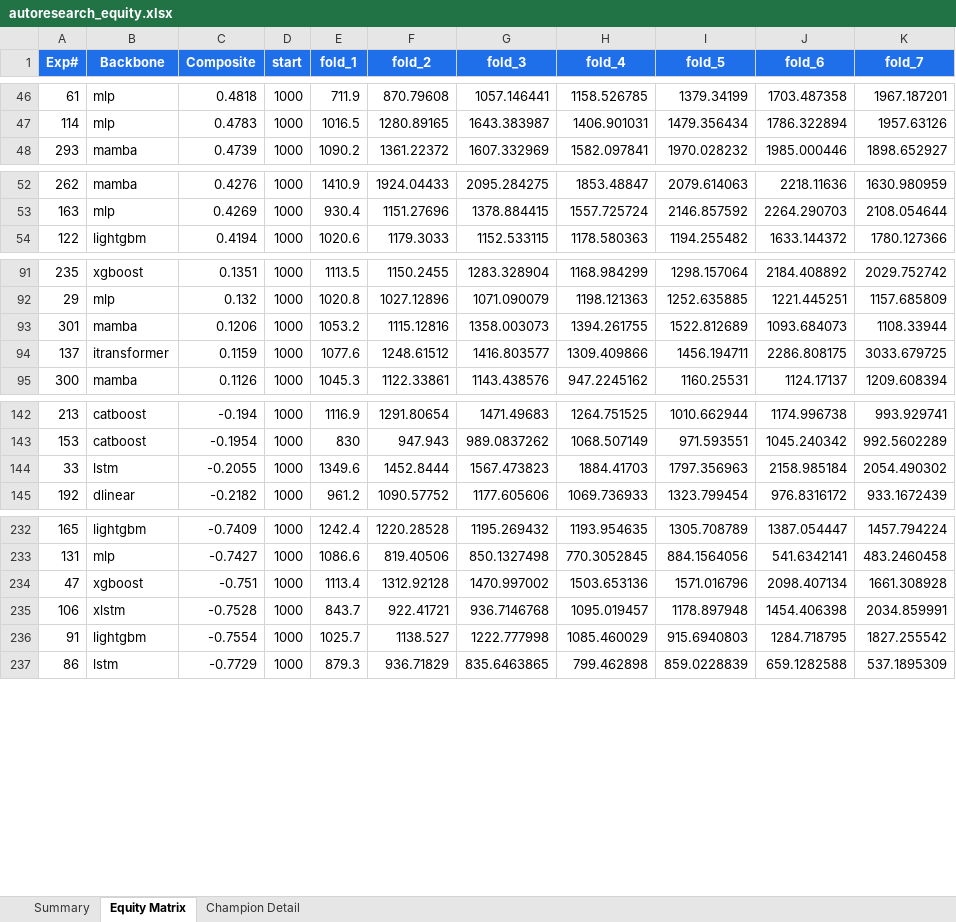
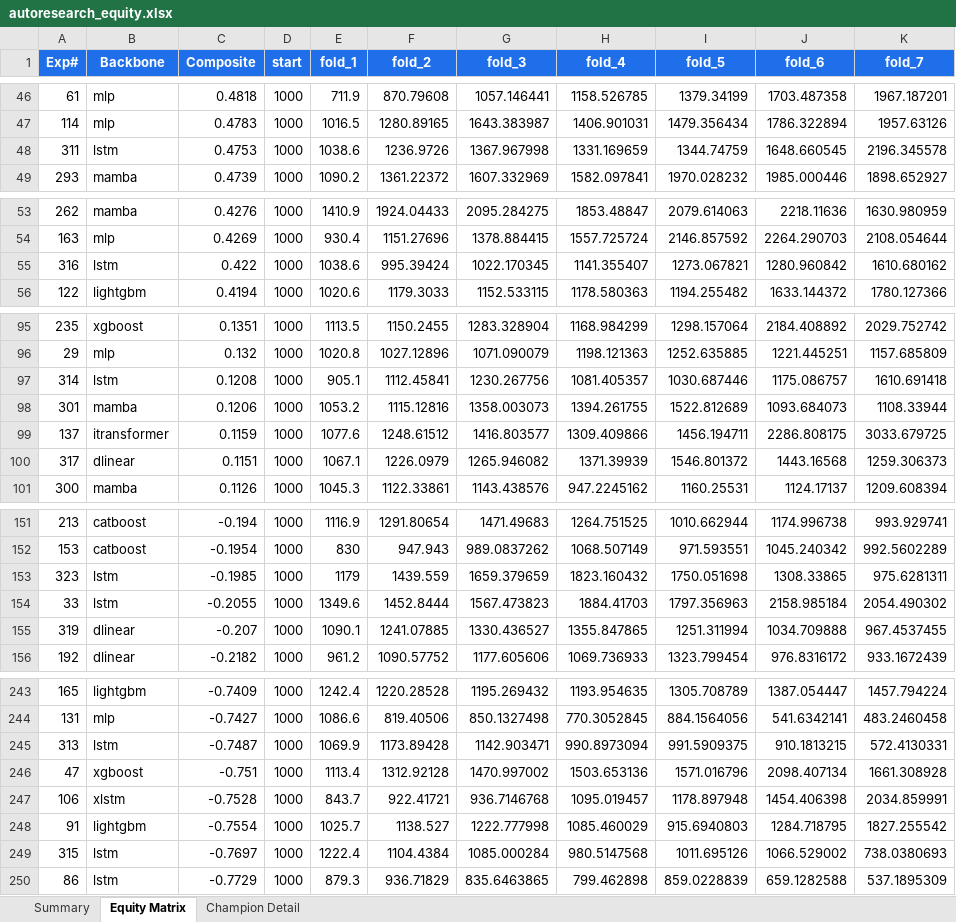
Before and after one commit to dlmastery/autoresearch, an Excel workbook: docs/index_stock_dashboard/autoresearch_equity.xlsx, sheet Equity Matrix, drawn as a sheet; only a part is shown, gaps mark what is left out; values as stored, in another font and other column widths than the file's, no borders; charts and pictures not drawn; the diff covers the shown part only; the diff names each change by its address in the sheet, - before the commit and + after, or states it on an @@ line.

```diff
--- a/docs/index_stock_dashboard/autoresearch_equity.xlsx (sheet Equity Matrix)
+++ b/docs/index_stock_dashboard/autoresearch_equity.xlsx (sheet Equity Matrix)
+row 48: 311 | lstm | 0.4753 | 1000 | 1038.6 | 1236.9726 | 1367.967998 | 1331.169659 | 1344.74759 | 1648.660545 | 2196.345578
+row 55: 316 | lstm | 0.422 | 1000 | 1038.6 | 995.39424 | 1022.170345 | 1141.355407 | 1273.067821 | 1280.960842 | 1610.680162
+row 97: 314 | lstm | 0.1208 | 1000 | 905.1 | 1112.45841 | 1230.267756 | 1081.405357 | 1030.687446 | 1175.086757 | 1610.691418
+row 100: 317 | dlinear | 0.1151 | 1000 | 1067.1 | 1226.0979 | 1265.946082 | 1371.39939 | 1546.801372 | 1443.16568 | 1259.306373
+row 153: 323 | lstm | -0.1985 | 1000 | 1179 | 1439.559 | 1659.379659 | 1823.160432 | 1750.051698 | 1308.33865 | 975.6281311
+row 155: 319 | dlinear | -0.207 | 1000 | 1090.1 | 1241.07885 | 1330.436527 | 1355.847865 | 1251.311994 | 1034.709888 | 967.4537455
+row 245: 313 | lstm | -0.7487 | 1000 | 1069.9 | 1173.89428 | 1142.903471 | 990.8973094 | 991.5909375 | 910.1813215 | 572.4130331
+row 249: 315 | lstm | -0.7697 | 1000 | 1222.4 | 1104.4384 | 1085.000284 | 980.5147568 | 1011.695126 | 1066.529002 | 738.0380693
```
Also changed, not shown: 7 added rows elsewhere in this sheet, sheet Summary, charts or pictures, 46 other files.
